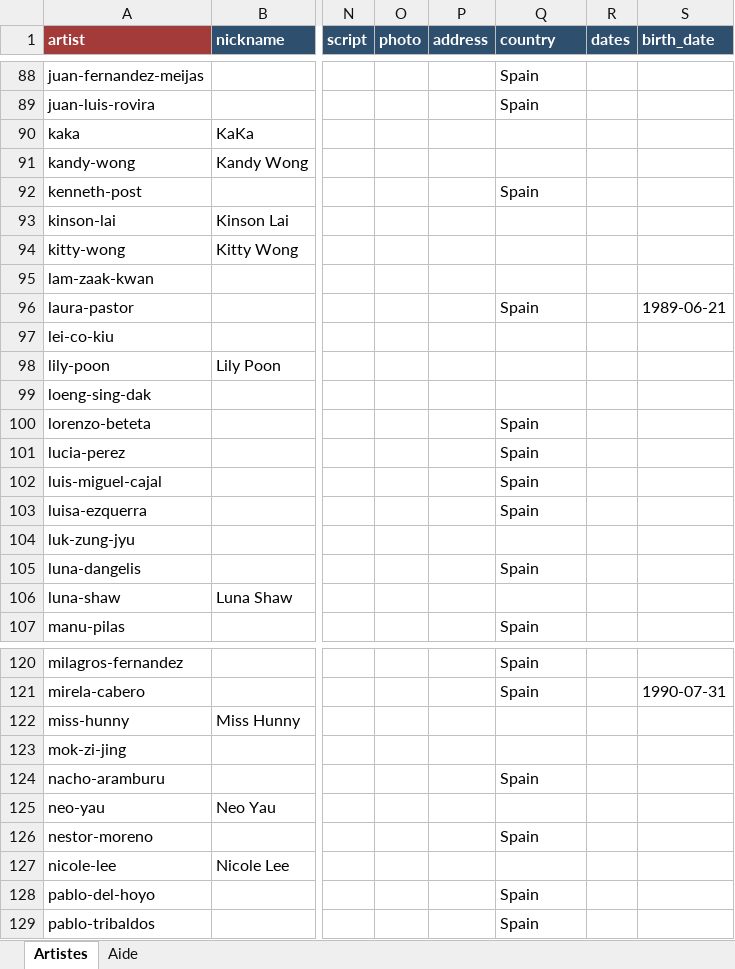
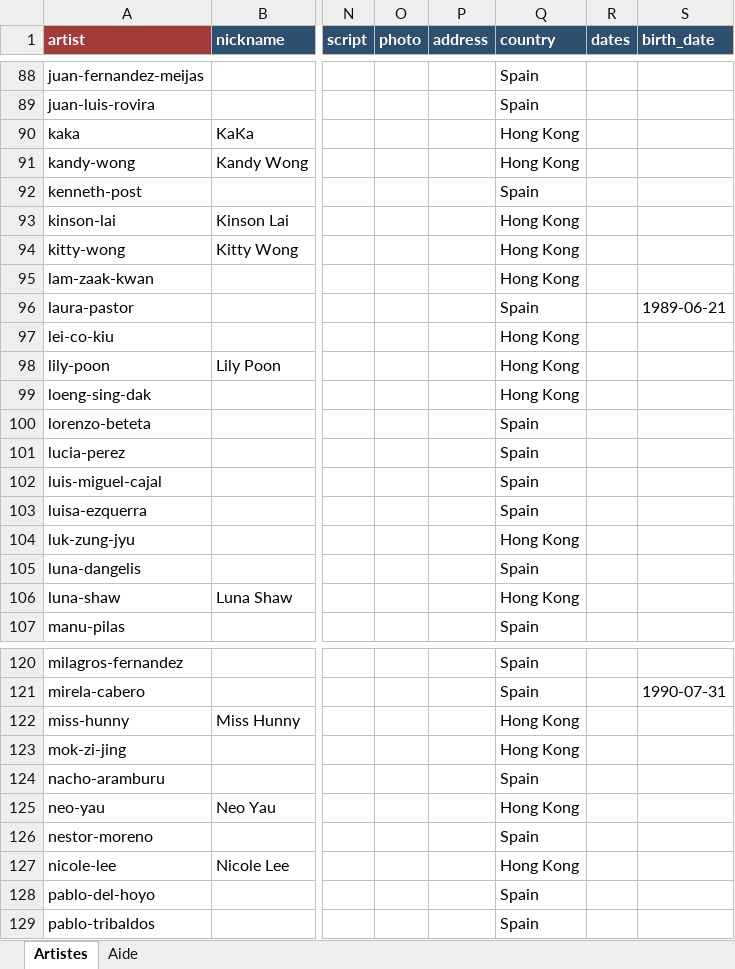
Before and after one commit to CHARGUIGOU/charguigou.github.io, an Excel workbook: _data/artists.xlsx, sheet Artistes, drawn as a sheet; only a part is shown, gaps mark what is left out; values as stored, in another font and other column widths than the file's, no borders; the diff covers the shown part only; the diff names each change by its address in the sheet, - before the commit and + after, or states it on an @@ line.

```diff
--- a/_data/artists.xlsx (sheet Artistes)
+++ b/_data/artists.xlsx (sheet Artistes)
-Q90:Q91 (country): (empty)
+Q90:Q91 (country): Hong Kong
-Q93:Q95 (country): (empty)
+Q93:Q95 (country): Hong Kong
-Q97:Q99 (country): (empty)
+Q97:Q99 (country): Hong Kong
-Q104 (country): (empty)
+Q104 (country): Hong Kong
-Q106 (country): (empty)
+Q106 (country): Hong Kong
-Q122:Q123 (country): (empty)
+Q122:Q123 (country): Hong Kong
-Q125 (country): (empty)
+Q125 (country): Hong Kong
-Q127 (country): (empty)
+Q127 (country): Hong Kong
```
Also changed, not shown: 42 edited cells elsewhere in this sheet.
